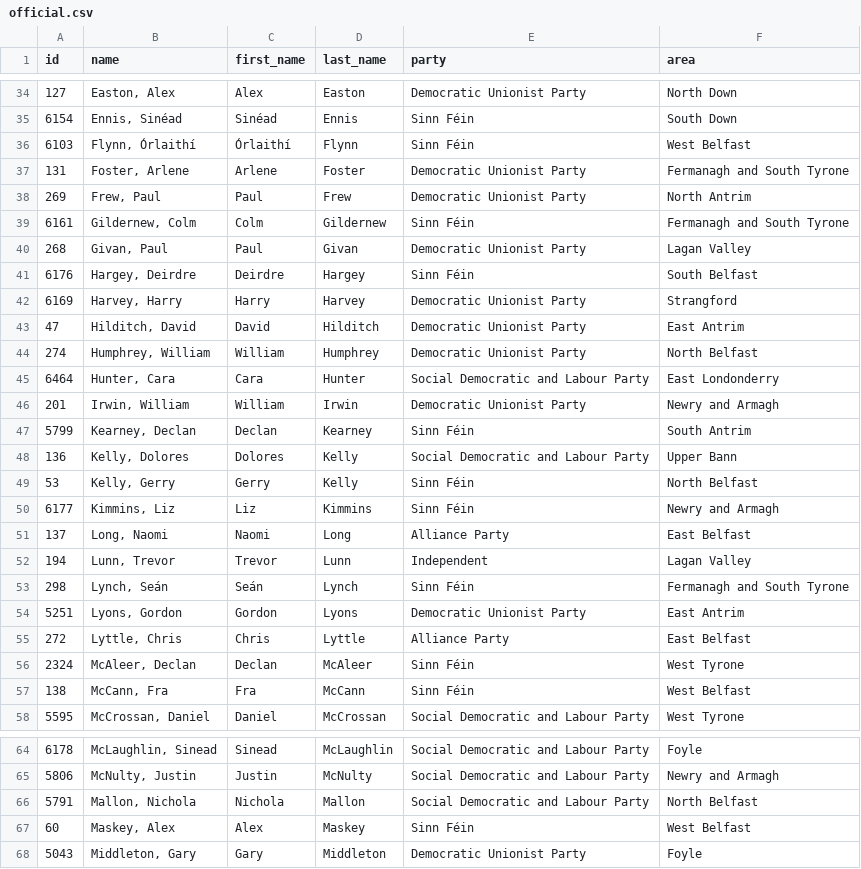
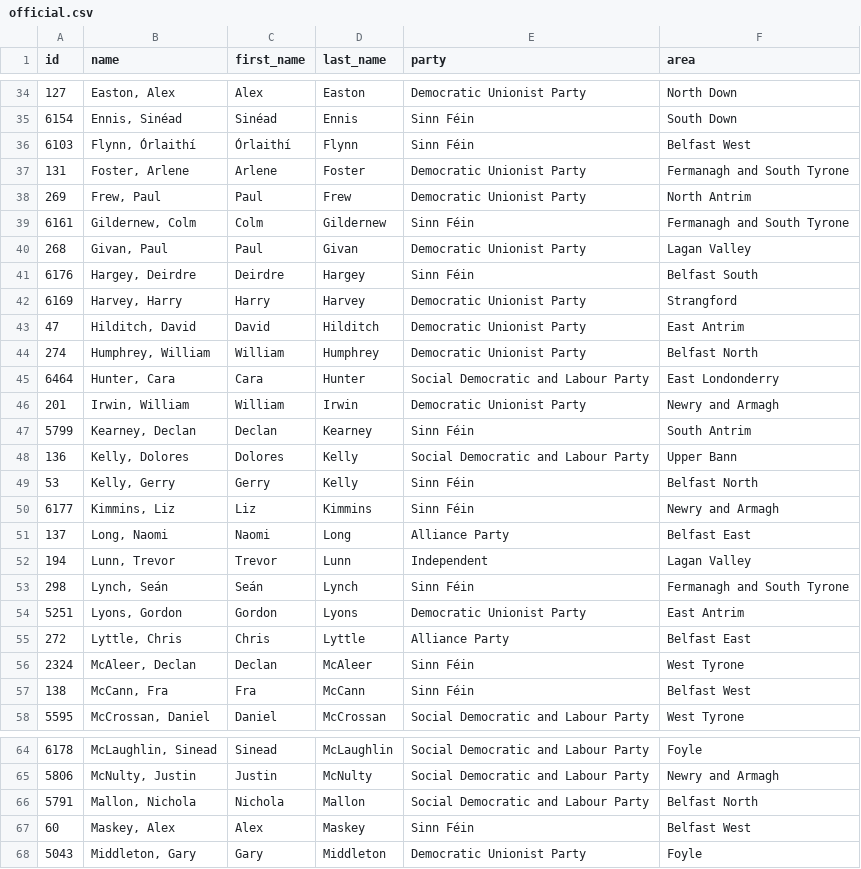
Before and after one commit to every-politician-scrapers/northern-ireland-assembly-official, a CSV file: data/official.csv, drawn as a sheet; only a part is shown, gaps mark what is left out; the diff covers the shown part only.

Commit message:
Tidy Belfast constituency names
The official API returns them as "East Belfast" etc., although the
official name (at least as of the last election) is "Belfast East".

```diff
--- a/data/official.csv
+++ b/data/official.csv
@@ -35,3 +35,3 @@ id,name,first_name,last_name,party,area
 6154,"Ennis, Sinéad",Sinéad,Ennis,Sinn Féin,South Down
-6103,"Flynn, Órlaithí",Órlaithí,Flynn,Sinn Féin,West Belfast
+6103,"Flynn, Órlaithí",Órlaithí,Flynn,Sinn Féin,Belfast West
 131,"Foster, Arlene",Arlene,Foster,Democratic Unionist Party,Fermanagh and South Tyrone
@@ -40,6 +40,6 @@ id,name,first_name,last_name,party,area
 268,"Givan, Paul",Paul,Givan,Democratic Unionist Party,Lagan Valley
-6176,"Hargey, Deirdre",Deirdre,Hargey,Sinn Féin,South Belfast
+6176,"Hargey, Deirdre",Deirdre,Hargey,Sinn Féin,Belfast South
 6169,"Harvey, Harry",Harry,Harvey,Democratic Unionist Party,Strangford
 47,"Hilditch, David",David,Hilditch,Democratic Unionist Party,East Antrim
-274,"Humphrey, William",William,Humphrey,Democratic Unionist Party,North Belfast
+274,"Humphrey, William",William,Humphrey,Democratic Unionist Party,Belfast North
 6464,"Hunter, Cara",Cara,Hunter,Social Democratic and Labour Party,East Londonderry
@@ -48,5 +48,5 @@ id,name,first_name,last_name,party,area
 136,"Kelly, Dolores",Dolores,Kelly,Social Democratic and Labour Party,Upper Bann
-53,"Kelly, Gerry",Gerry,Kelly,Sinn Féin,North Belfast
+53,"Kelly, Gerry",Gerry,Kelly,Sinn Féin,Belfast North
 6177,"Kimmins, Liz",Liz,Kimmins,Sinn Féin,Newry and Armagh
-137,"Long, Naomi",Naomi,Long,Alliance Party,East Belfast
+137,"Long, Naomi",Naomi,Long,Alliance Party,Belfast East
 194,"Lunn, Trevor",Trevor,Lunn,Independent,Lagan Valley
@@ -54,5 +54,5 @@ id,name,first_name,last_name,party,area
 5251,"Lyons, Gordon",Gordon,Lyons,Democratic Unionist Party,East Antrim
-272,"Lyttle, Chris",Chris,Lyttle,Alliance Party,East Belfast
+272,"Lyttle, Chris",Chris,Lyttle,Alliance Party,Belfast East
 2324,"McAleer, Declan",Declan,McAleer,Sinn Féin,West Tyrone
-138,"McCann, Fra",Fra,McCann,Sinn Féin,West Belfast
+138,"McCann, Fra",Fra,McCann,Sinn Féin,Belfast West
 5595,"McCrossan, Daniel",Daniel,McCrossan,Social Democratic and Labour Party,West Tyrone
@@ -65,4 +65,4 @@ id,name,first_name,last_name,party,area
 5806,"McNulty, Justin",Justin,McNulty,Social Democratic and Labour Party,Newry and Armagh
-5791,"Mallon, Nichola",Nichola,Mallon,Social Democratic and Labour Party,North Belfast
-60,"Maskey, Alex",Alex,Maskey,Sinn Féin,West Belfast
+5791,"Mallon, Nichola",Nichola,Mallon,Social Democratic and Labour Party,Belfast North
+60,"Maskey, Alex",Alex,Maskey,Sinn Féin,Belfast West
 5043,"Middleton, Gary",Gary,Middleton,Democratic Unionist Party,Foyle
```
Also changed, not shown: 11 edited cells elsewhere in this file, data/diff.csv, 1 other file.
